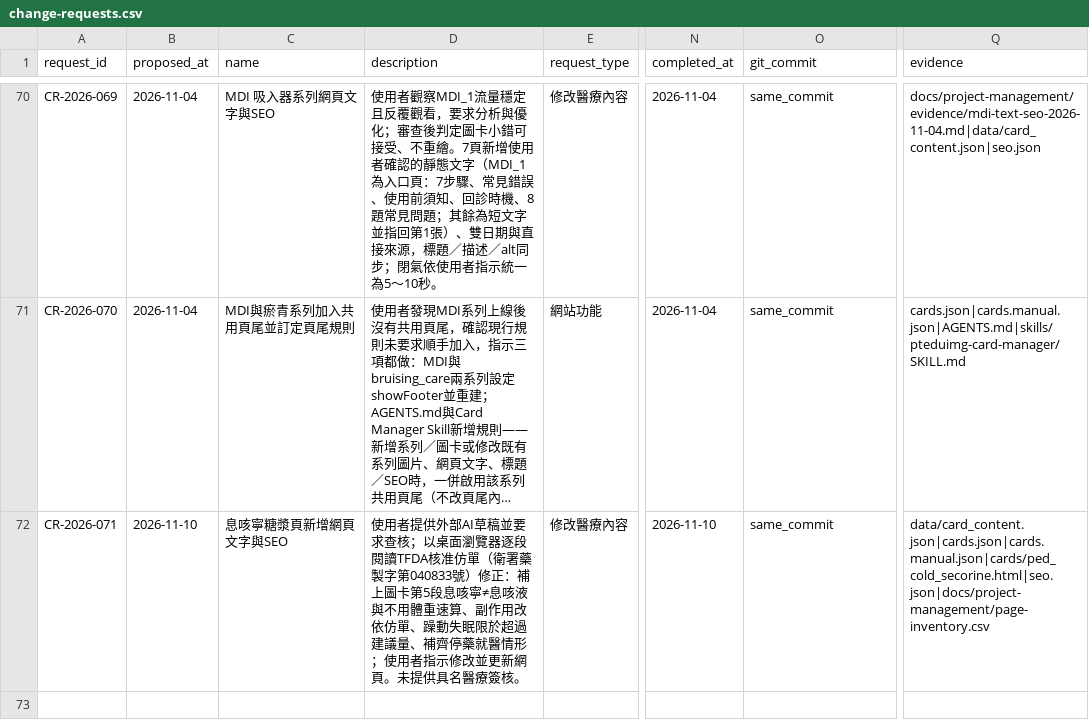
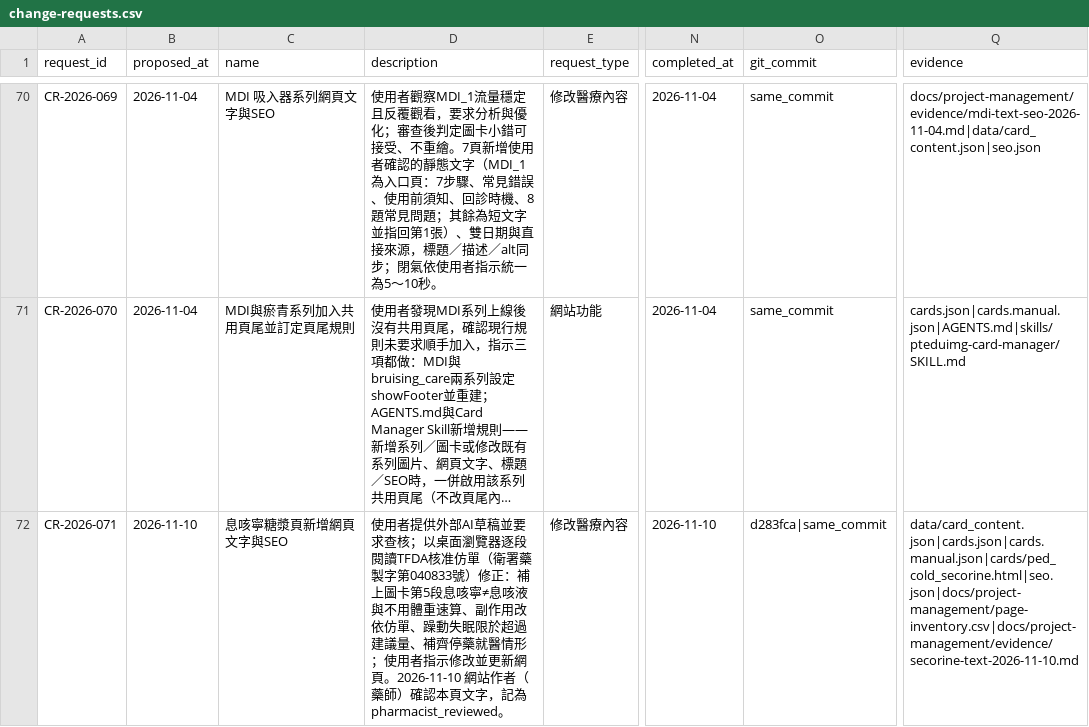
Before and after one commit to liaoweihung/pteduimg, a CSV file: docs/project-management/change-requests.csv, drawn as a sheet; only a part is shown, gaps mark what is left out; long unchanged cells end in …; the diff names each change by its address in the sheet, - before the commit and + after, or states it on an @@ line.

```diff
--- a/docs/project-management/change-requests.csv
+++ b/docs/project-management/change-requests.csv
-D72 (description): …新網頁。未提供具名醫療簽核。
+D72 (description): …新網頁。2026-11-10 網站作者（藥師）確認本頁文字，記為 pharmacist_reviewed。
-O72 (git_commit): same_commit
+O72 (git_commit): d283fca|same_commit
-Q72 (evidence): data/card_content.json|cards.json|cards.manual.json|cards/ped_cold_secorine.html|seo.json|docs/project-management/page-inventory.csv
+Q72 (evidence): data/card_content.json|cards.json|cards.manual.json|cards/ped_cold_secorine.html|seo.json|docs/project-management/page-inventory.csv|docs/project-management/evidence/secorine-text-2026-11-10.md
```
Also changed, not shown: docs/project-management/page-inventory.csv, 5 other files.
